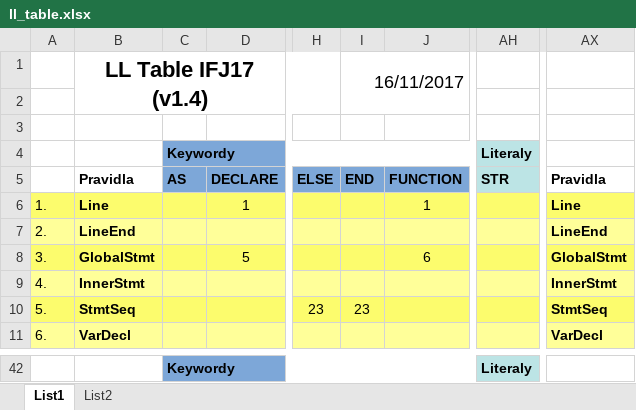
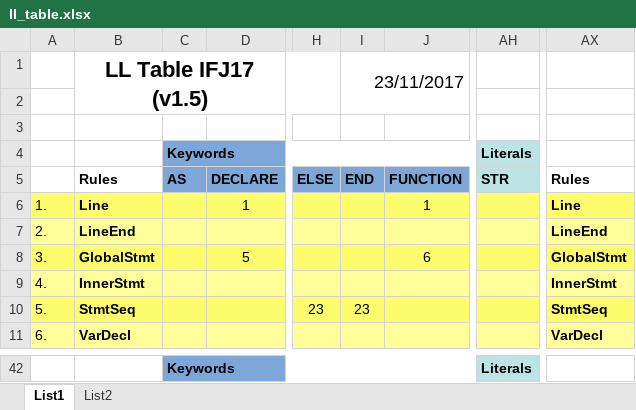
Before and after one commit to EnkeyMC/IFJ17-compiler, an Excel workbook: doc/parser/ll_table.xlsx, sheet List1, drawn as a sheet; only a part is shown, gaps mark what is left out; values as stored, in another font and other column widths than the file's, no borders; the diff covers the shown part only; the diff names each change by its address in the sheet, - before the commit and + after, or states it on an @@ line.

Commit message:
LL-Grammar(v.17) - LL-Table(v1.5)

```diff
--- a/doc/parser/ll_table.xlsx (sheet List1)
+++ b/doc/parser/ll_table.xlsx (sheet List1)
-B1: LL Table IFJ17 (v1.4)
+B1: LL Table IFJ17 (v1.5)
-I1: 16/11/2017
+I1: 23/11/2017
-C4: Keywordy
+C4: Keywords
-AH4: Literaly
+AH4: Literals
-B5: Pravidla
+B5: Rules
-AX5: Pravidla
+AX5: Rules
-C42: Keywordy
+C42: Keywords
-AH42: Literaly
+AH42: Literals
```
Also changed, not shown: 32 edited cells elsewhere in this sheet, sheet List2, 3 other files.
